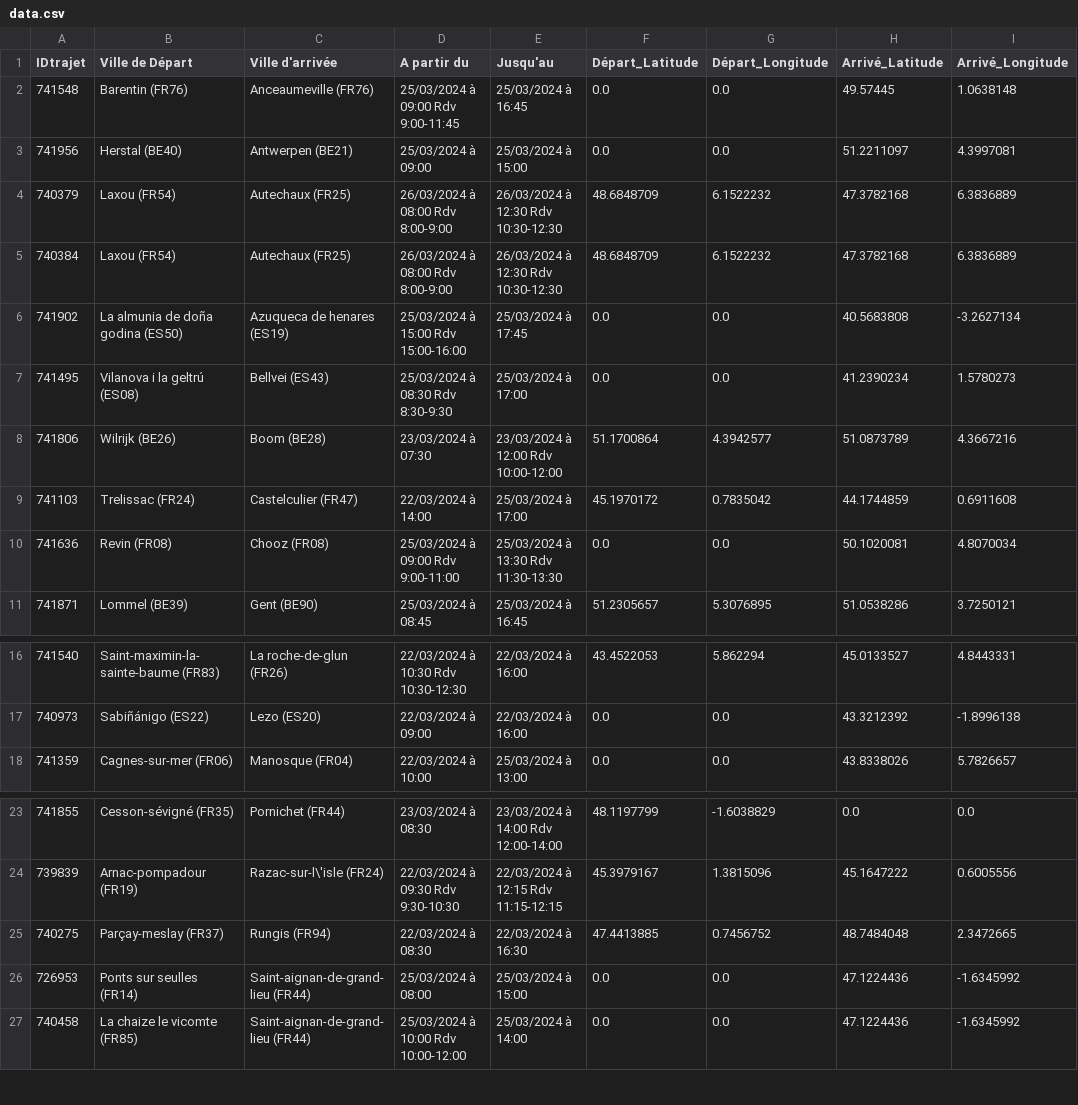
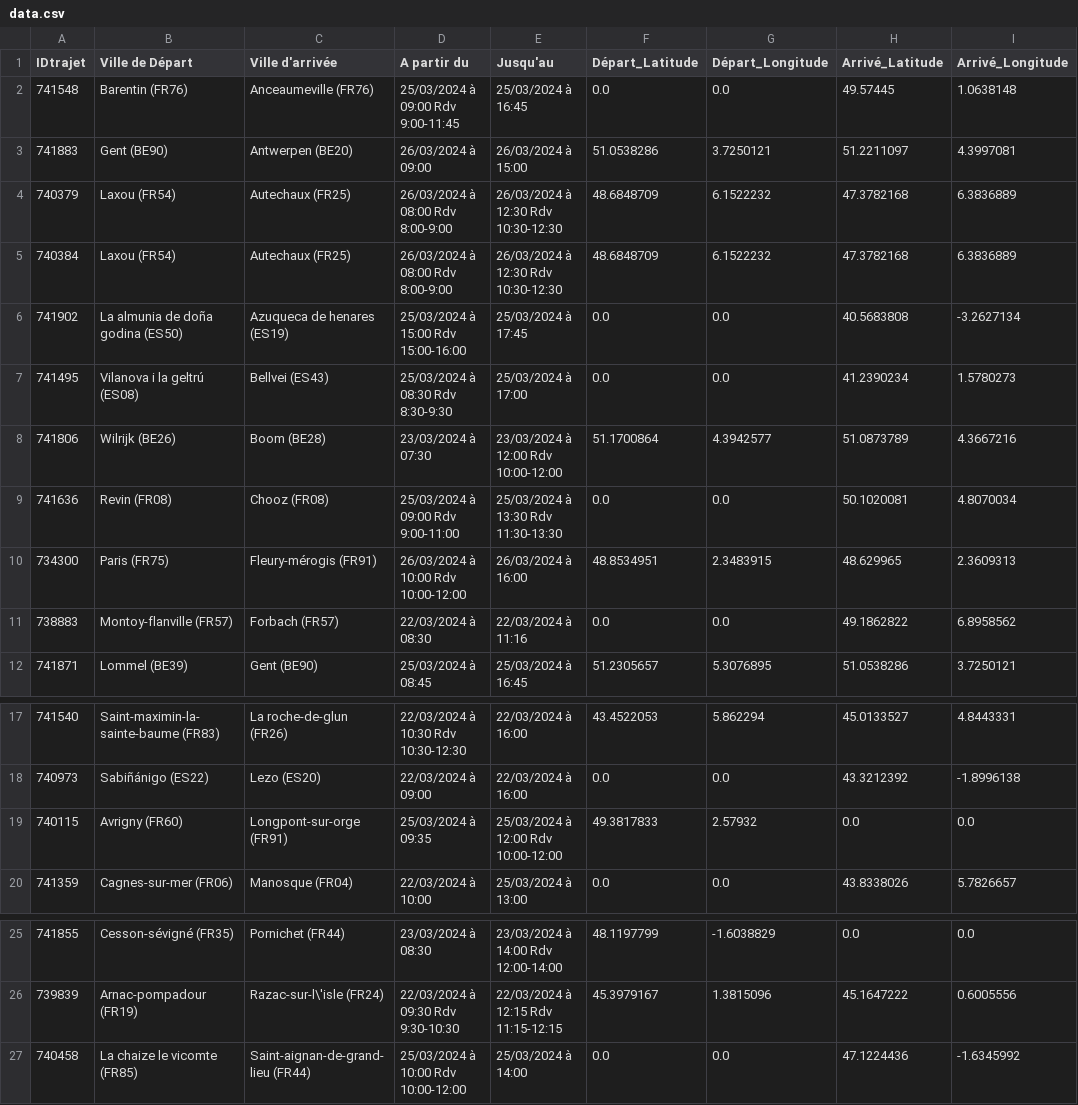
Before and after one commit to maurinbr/Convexpress, a CSV file: data.csv, drawn as a sheet; only a part is shown, gaps mark what is left out; removed rows and columns are numbered as before the commit, all else as after; the diff names each change by its address in the sheet, - before the commit and + after, or states it on an @@ line.

Commit message:
Add files via upload

```diff
--- a/data.csv
+++ b/data.csv
-row 3: 741956 | Herstal (BE40) | Antwerpen (BE21) | 25/03/2024 à 09:00 | 25/03/2024 à 15:00 | 0.0 | 0.0 | 51.2211097 | 4.3997081
+row 3: 741883 | Gent (BE90) | Antwerpen (BE20) | 26/03/2024 à 09:00 | 26/03/2024 à 15:00 | 51.0538286 | 3.7250121 | 51.2211097 | 4.3997081
-row 9: 741103 | Trelissac (FR24) | Castelculier (FR47) | 22/03/2024 à 14:00 | 25/03/2024 à 17:00 | 45.1970172 | 0.7835042 | 44.1744859 | 0.6911608
+row 10: 734300 | Paris (FR75) | Fleury-mérogis (FR91) | 26/03/2024 à 10:00 Rdv 10:00-12:00 | 26/03/2024 à 16:00 | 48.8534951 | 2.3483915 | 48.629965 | 2.3609313
+row 11: 738883 | Montoy-flanville (FR57) | Forbach (FR57) | 22/03/2024 à 08:30 | 22/03/2024 à 11:16 | 0.0 | 0.0 | 49.1862822 | 6.8958562
+row 19: 740115 | Avrigny (FR60) | Longpont-sur-orge (FR91) | 25/03/2024 à 09:35 | 25/03/2024 à 12:00 Rdv 10:00-12:00 | 49.3817833 | 2.57932 | 0.0 | 0.0
-row 25: 740275 | Parçay-meslay (FR37) | Rungis (FR94) | 22/03/2024 à 08:30 | 22/03/2024 à 16:30 | 47.4413885 | 0.7456752 | 48.7484048 | 2.3472665
-row 26: 726953 | Ponts sur seulles (FR14) | Saint-aignan-de-grand-lieu (FR44) | 25/03/2024 à 08:00 | 25/03/2024 à 15:00 | 0.0 | 0.0 | 47.1224436 | -1.6345992
```
